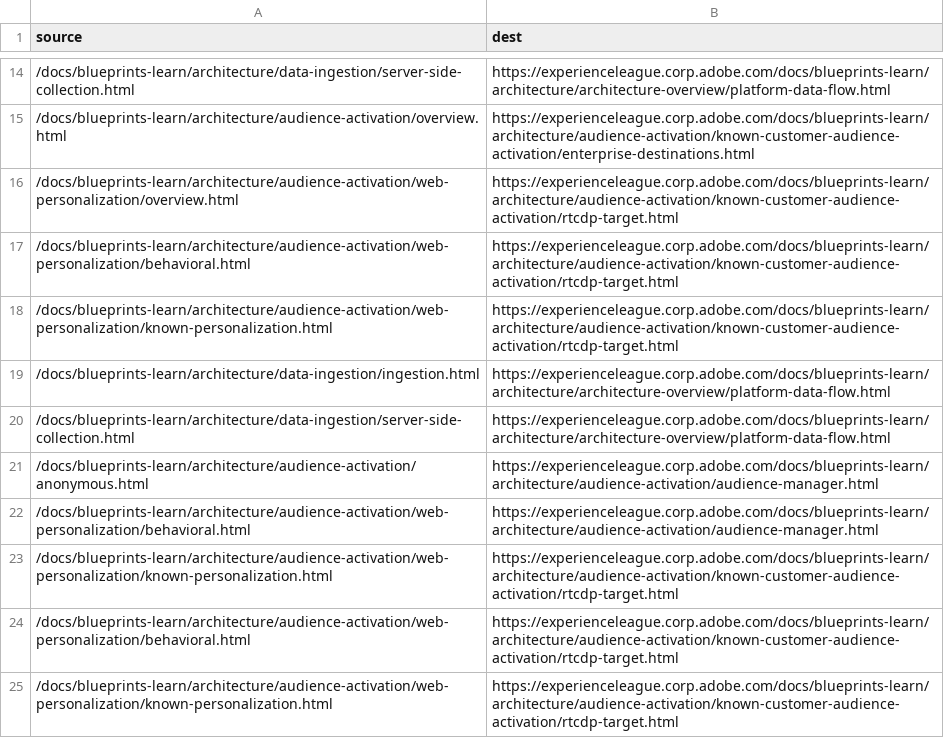
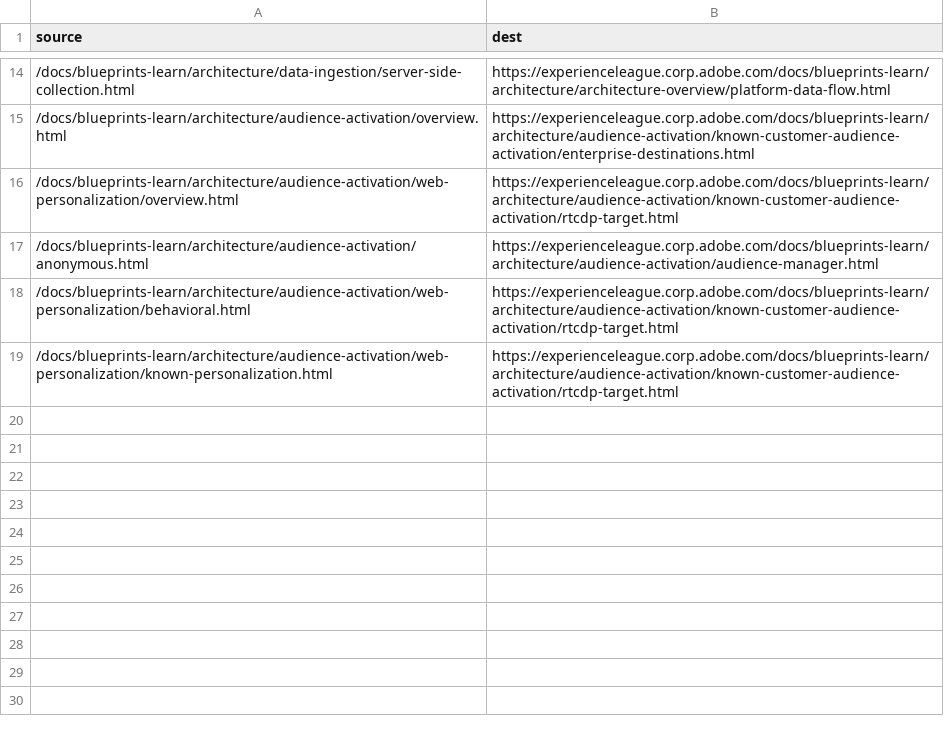
Before and after one commit to AdobeDocs/blueprints-learn.ko-KR, a CSV file: redirects.csv, drawn as a sheet; only a part is shown, gaps mark what is left out; the diff names each change by its address in the sheet, - before the commit and + after, or states it on an @@ line.

Commit message:
Updating Old File for core commit 8b4342ebe7750496d2664eea178f790c87b0fa31

```diff
--- a/redirects.csv
+++ b/redirects.csv
-row 17: /docs/blueprints-learn/architecture/audience-activation/web-personalization/behavioral.html | https://experienceleague.corp.adobe.com/docs/blueprints-learn/architecture/audience-activation/known-customer-audience-activation/rtcdp-target.html
-row 18: /docs/blueprints-learn/architecture/audience-activation/web-personalization/known-personalization.html | https://experienceleague.corp.adobe.com/docs/blueprints-learn/architecture/audience-activation/known-customer-audience-activation/rtcdp-target.html
-row 19: /docs/blueprints-learn/architecture/data-ingestion/ingestion.html | https://experienceleague.corp.adobe.com/docs/blueprints-learn/architecture/architecture-overview/platform-data-flow.html
-row 20: /docs/blueprints-learn/architecture/data-ingestion/server-side-collection.html | https://experienceleague.corp.adobe.com/docs/blueprints-learn/architecture/architecture-overview/platform-data-flow.html
-row 22: /docs/blueprints-learn/architecture/audience-activation/web-personalization/behavioral.html | https://experienceleague.corp.adobe.com/docs/blueprints-learn/architecture/audience-activation/audience-manager.html
-row 23: /docs/blueprints-learn/architecture/audience-activation/web-personalization/known-personalization.html | https://experienceleague.corp.adobe.com/docs/blueprints-learn/architecture/audience-activation/known-customer-audience-activation/rtcdp-target.html
```
